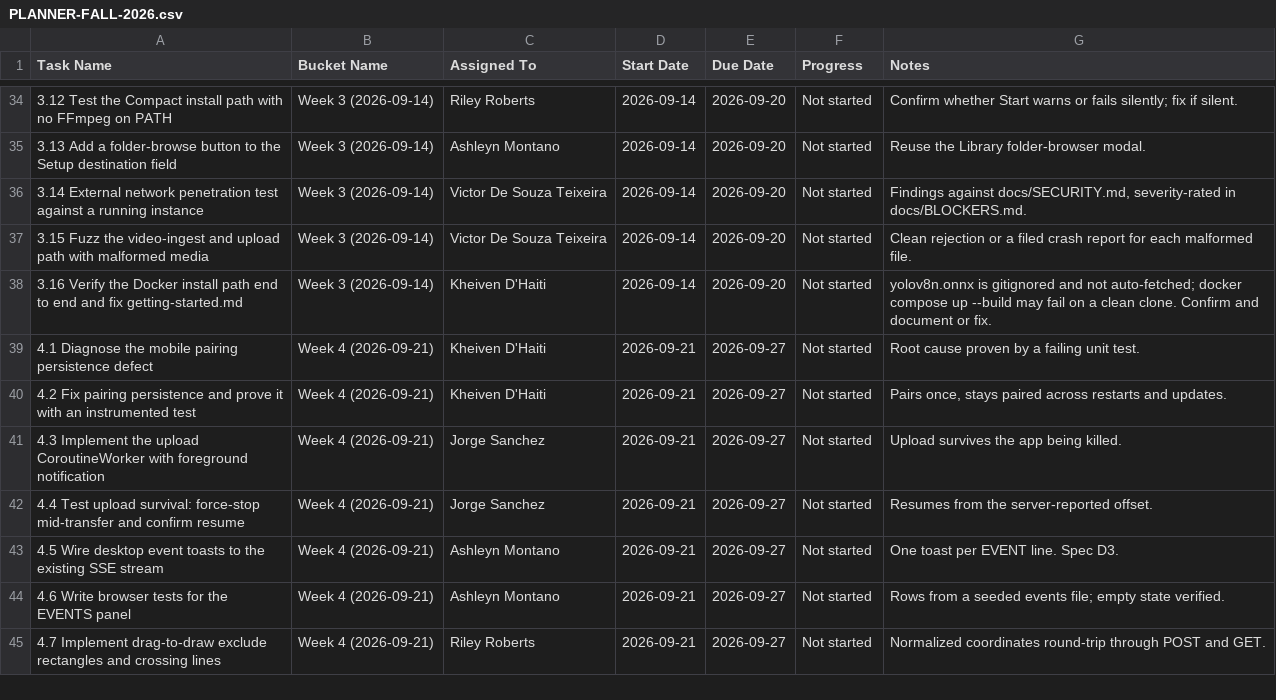
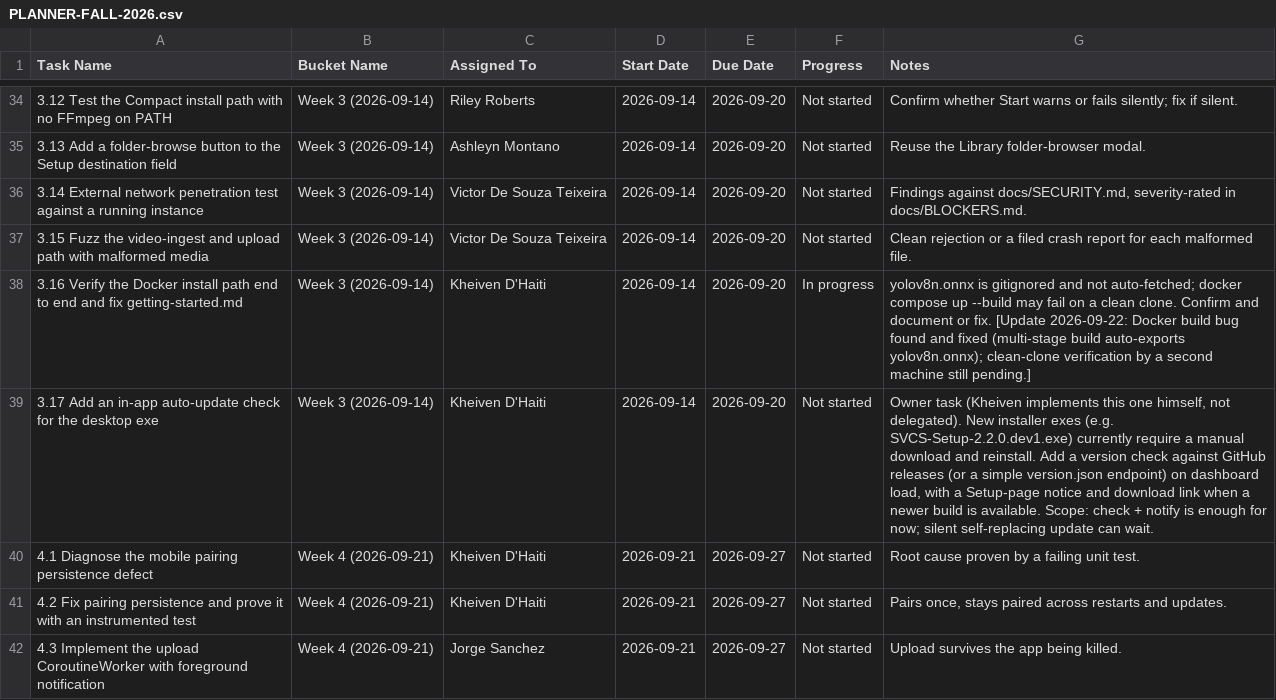
Before and after one commit to Blood-Dawn/Video-compression_2026, a CSV file: docs/project-records/PLANNER-FALL-2026.csv, drawn as a sheet; only a part is shown, gaps mark what is left out; the shorter side is filled out with more unchanged rows.

Commit message:
chore(planner): add Week 3 owner task for in-app update checking
Task 3.17, owned by Kheiven, not delegated: the exe now needs a way to
tell users a newer build (like the 2.2.0.dev1 feedback-fix release) is
available, instead of relying on a manual re-download. Also marks 3.16
in-progress now that the Docker onnx export bug is fixed, pending a
clean-clone verification pass.

```diff
--- a/docs/project-records/PLANNER-FALL-2026.csv
+++ b/docs/project-records/PLANNER-FALL-2026.csv
@@ -37,3 +37,4 @@ Task Name,Bucket Name,Assigned To,Start Date,Due Date,Progress,Notes
 3.15 Fuzz the video-ingest and upload path with malformed media,Week 3 (2026-09-14),Victor De Souza Teixeira,2026-09-14,2026-09-20,Not started,Clean rejection or a filed crash report for each malformed file.
-3.16 Verify the Docker install path end to end and fix getting-started.md,Week 3 (2026-09-14),Kheiven D'Haiti,2026-09-14,2026-09-20,Not started,yolov8n.onnx is gitignored and not auto-fetched; docker compose up --build may fail on a clean clone. Confirm and document or fix.
+3.16 Verify the Docker install path end to end and fix getting-started.md,Week 3 (2026-09-14),Kheiven D'Haiti,2026-09-14,2026-09-20,In progress,yolov8n.onnx is gitignored and not auto-fetched; docker compose up --build may fail on a clean clone. Confirm and document or fix. [Update 2026-09-22: Docker build bug found and fixed (multi-stage build auto-exports yolov8n.onnx); clean-clone verification by a second machine still pending.]
+3.17 Add an in-app auto-update check for the desktop exe,Week 3 (2026-09-14),Kheiven D'Haiti,2026-09-14,2026-09-20,Not started,"Owner task (Kheiven implements this one himself, not delegated). New installer exes (e.g. SVCS-Setup-2.2.0.dev1.exe) currently require a manual download and reinstall. Add a version check against GitHub releases (or a simple version.json endpoint) on dashboard load, with a Setup-page notice and download link when a newer build is available. Scope: check + notify is enough for now; silent self-replacing update can wait."
 4.1 Diagnose the mobile pairing persistence defect,Week 4 (2026-09-21),Kheiven D'Haiti,2026-09-21,2026-09-27,Not started,Root cause proven by a failing unit test.
```
